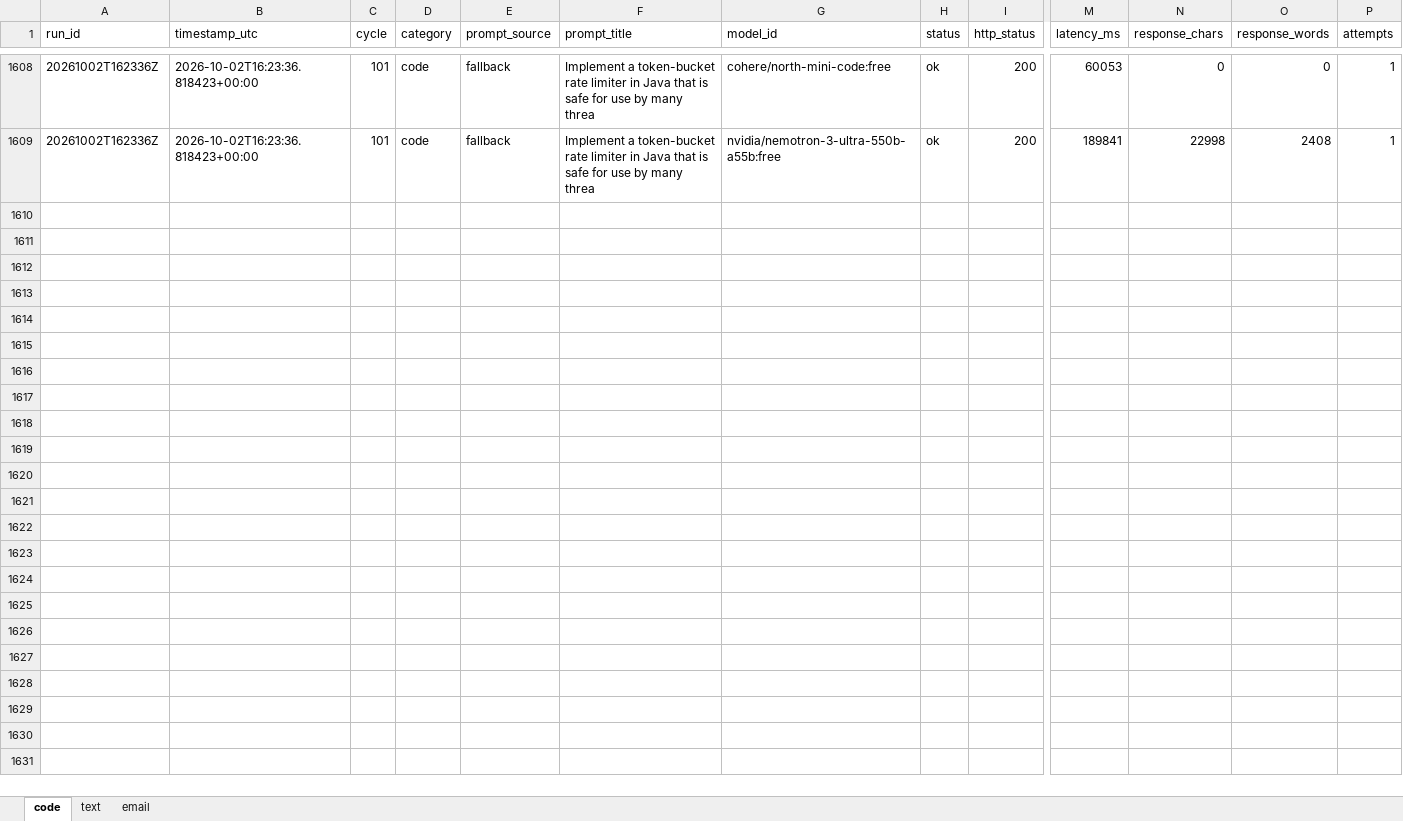
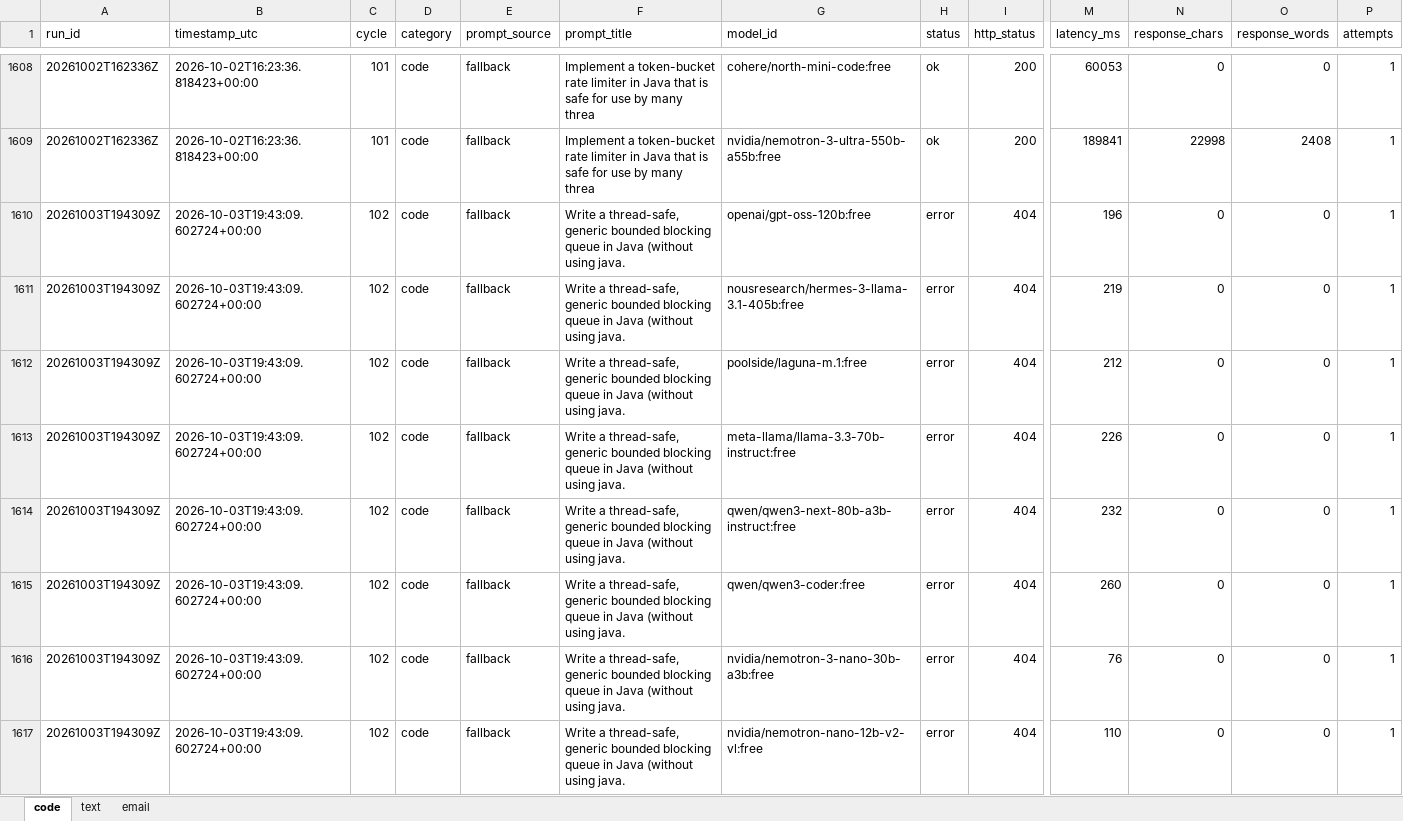
Before and after one commit to upendrasabnis/model-bench, an Excel workbook: results.xlsx, sheet code, drawn as a sheet; only a part is shown, gaps mark what is left out; values as stored, in another font and other column widths than the file's, no borders; rows hold the shown columns only; the diff covers the shown part only; the diff names each change by its address in the sheet, - before the commit and + after, or states it on an @@ line.

```diff
--- a/results.xlsx (sheet code)
+++ b/results.xlsx (sheet code)
+row 1610: 20261003T194309Z | 2026-10-03T19:43:09.602724+00:00 | 102 | code | fallback | Write a thread-safe, generic bounded blocking queue in Java (without using java. | openai/gpt-oss-120b:free | error | 404 | 196 | 0 | 0 | 1
+row 1611: 20261003T194309Z | 2026-10-03T19:43:09.602724+00:00 | 102 | code | fallback | Write a thread-safe, generic bounded blocking queue in Java (without using java. | nousresearch/hermes-3-llama-3.1-405b:free | error | 404 | 219 | 0 | 0 | 1
+row 1612: 20261003T194309Z | 2026-10-03T19:43:09.602724+00:00 | 102 | code | fallback | Write a thread-safe, generic bounded blocking queue in Java (without using java. | poolside/laguna-m.1:free | error | 404 | 212 | 0 | 0 | 1
+row 1613: 20261003T194309Z | 2026-10-03T19:43:09.602724+00:00 | 102 | code | fallback | Write a thread-safe, generic bounded blocking queue in Java (without using java. | meta-llama/llama-3.3-70b-instruct:free | error | 404 | 226 | 0 | 0 | 1
+row 1614: 20261003T194309Z | 2026-10-03T19:43:09.602724+00:00 | 102 | code | fallback | Write a thread-safe, generic bounded blocking queue in Java (without using java. | qwen/qwen3-next-80b-a3b-instruct:free | error | 404 | 232 | 0 | 0 | 1
+row 1615: 20261003T194309Z | 2026-10-03T19:43:09.602724+00:00 | 102 | code | fallback | Write a thread-safe, generic bounded blocking queue in Java (without using java. | qwen/qwen3-coder:free | error | 404 | 260 | 0 | 0 | 1
+row 1616: 20261003T194309Z | 2026-10-03T19:43:09.602724+00:00 | 102 | code | fallback | Write a thread-safe, generic bounded blocking queue in Java (without using java. | nvidia/nemotron-3-nano-30b-a3b:free | error | 404 | 76 | 0 | 0 | 1
+row 1617: 20261003T194309Z | 2026-10-03T19:43:09.602724+00:00 | 102 | code | fallback | Write a thread-safe, generic bounded blocking queue in Java (without using java. | nvidia/nemotron-nano-12b-v2-vl:free | error | 404 | 110 | 0 | 0 | 1
```
Also changed, not shown: 8 added rows elsewhere in this sheet, sheet text, sheet email, 13 other files.
